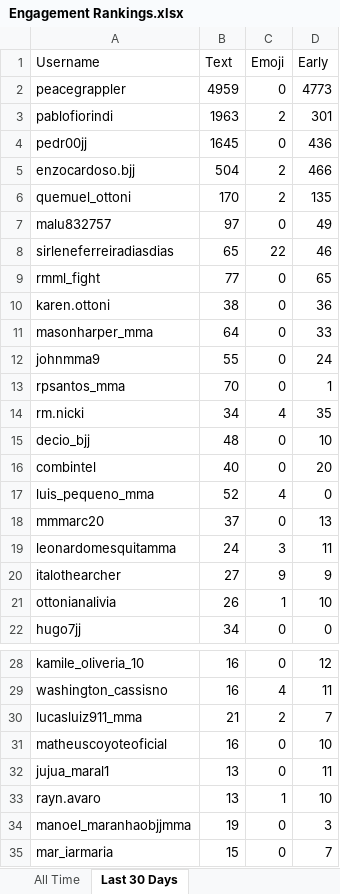
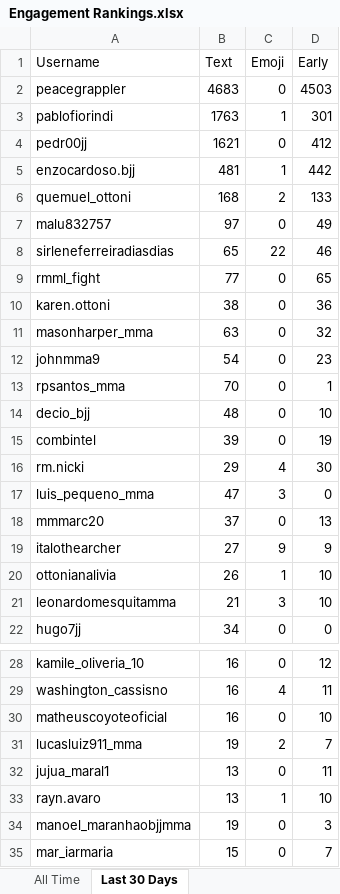
Before and after one commit to paxlucta/peace-grappler, an Excel workbook: Engagement Rankings.xlsx, sheet Last 30 Days, drawn as a sheet; only a part is shown, gaps mark what is left out; values as stored, in another font and other column widths than the file's, no borders; removed rows and columns are numbered as before the commit, all else as after; the diff covers the shown part only; the diff names each change by its address in the sheet, - before the commit and + after, or states it on an @@ line.

```diff
--- a/Engagement Rankings.xlsx (sheet Last 30 Days)
+++ b/Engagement Rankings.xlsx (sheet Last 30 Days)
-B2 (Text): 4959
+B2 (Text): 4683
-D2 (Early): 4773
+D2 (Early): 4503
-B3 (Text): 1963
+B3 (Text): 1763
-C3 (Emoji): 2
+C3 (Emoji): 1
-B4 (Text): 1645
+B4 (Text): 1621
-D4 (Early): 436
+D4 (Early): 412
-B5 (Text): 504
+B5 (Text): 481
-C5 (Emoji): 2
+C5 (Emoji): 1
-D5 (Early): 466
+D5 (Early): 442
-B6 (Text): 170
+B6 (Text): 168
-D6 (Early): 135
+D6 (Early): 133
-B11 (Text): 64
+B11 (Text): 63
-D11 (Early): 33
+D11 (Early): 32
-B12 (Text): 55
+B12 (Text): 54
-D12 (Early): 24
+D12 (Early): 23
-row 14: rm.nicki | 34 | 4 | 35
-B15 (Text): 40
+B15 (Text): 39
-D15 (Early): 20
+D15 (Early): 19
+row 16: rm.nicki | 29 | 4 | 30
-B17 (Text): 52
+B17 (Text): 47
-C17 (Emoji): 4
+C17 (Emoji): 3
-row 19: leonardomesquitamma | 24 | 3 | 11
+row 21: leonardomesquitamma | 21 | 3 | 10
-row 30: lucasluiz911_mma | 21 | 2 | 7
+row 31: lucasluiz911_mma | 19 | 2 | 7
```
Also changed, not shown: 7 added rows, 10 removed rows and 1 edited cell elsewhere in this sheet, 11 other files.
